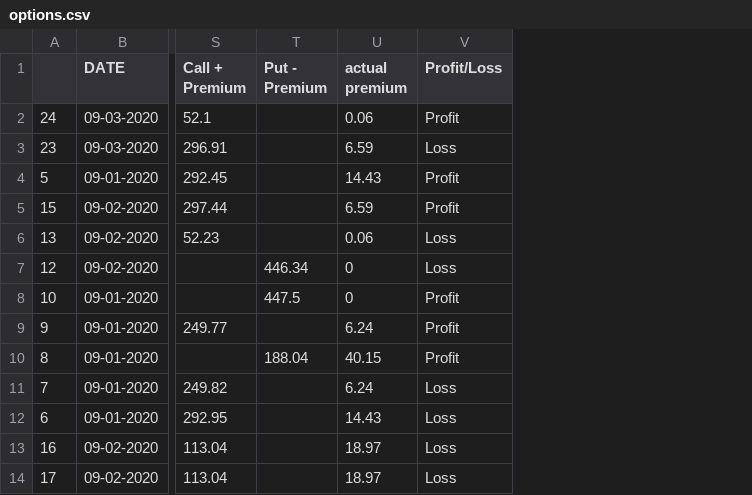
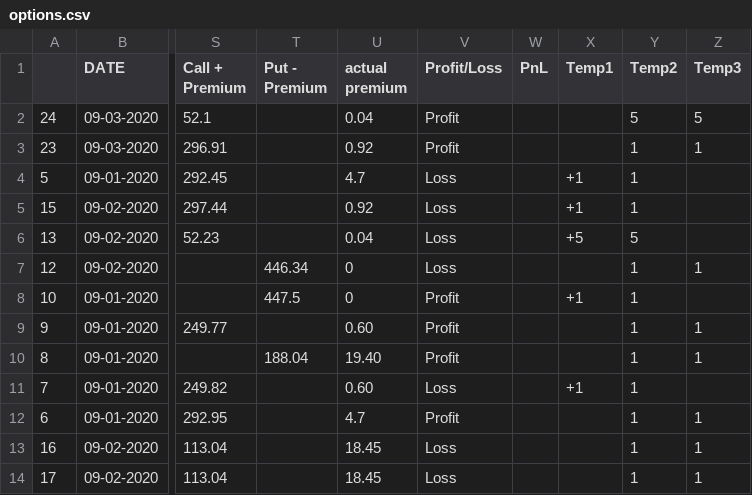
Before and after one commit to sharath222/OptionsTrading, a CSV file: options.csv, drawn as a sheet; only a part is shown, gaps mark what is left out; the diff names each change by its address in the sheet, - before the commit and + after, or states it on an @@ line.

Commit message:
added profit nd loss

```diff
--- a/options.csv
+++ b/options.csv
+column W (PnL), empty
+column X (Temp1), rows 4-11: +1 | +1 | +5 |  | +1 |  |  | +1
+column Y (Temp2), rows 2-14: 5 | 1 | 1 | 1 | 5 | 1 | 1 | 1 | 1 | 1 | 1 | 1 | 1
+column Z (Temp3), rows 2-14: 5 | 1 |  |  |  | 1 |  | 1 | 1 |  | 1 | 1 | 1
-U2 (actual premium): 0.06
+U2 (actual premium): 0.04
-U3 (actual premium): 6.59
+U3 (actual premium): 0.92
-V3 (Profit/Loss): Loss
+V3 (Profit/Loss): Profit
-U4 (actual premium): 14.43
+U4 (actual premium): 4.7
-V4:V5 (Profit/Loss): Profit
+V4:V5 (Profit/Loss): Loss
-U5 (actual premium): 6.59
+U5 (actual premium): 0.92
-U6 (actual premium): 0.06
+U6 (actual premium): 0.04
-U9 (actual premium): 6.24
+U9 (actual premium): 0.60
-U10 (actual premium): 40.15
+U10 (actual premium): 19.40
-U11 (actual premium): 6.24
+U11 (actual premium): 0.60
-U12 (actual premium): 14.43
+U12 (actual premium): 4.7
-V12 (Profit/Loss): Loss
+V12 (Profit/Loss): Profit
-U13:U14 (actual premium): 18.97
+U13:U14 (actual premium): 18.45
```
Also changed, not shown: 1 other file.
